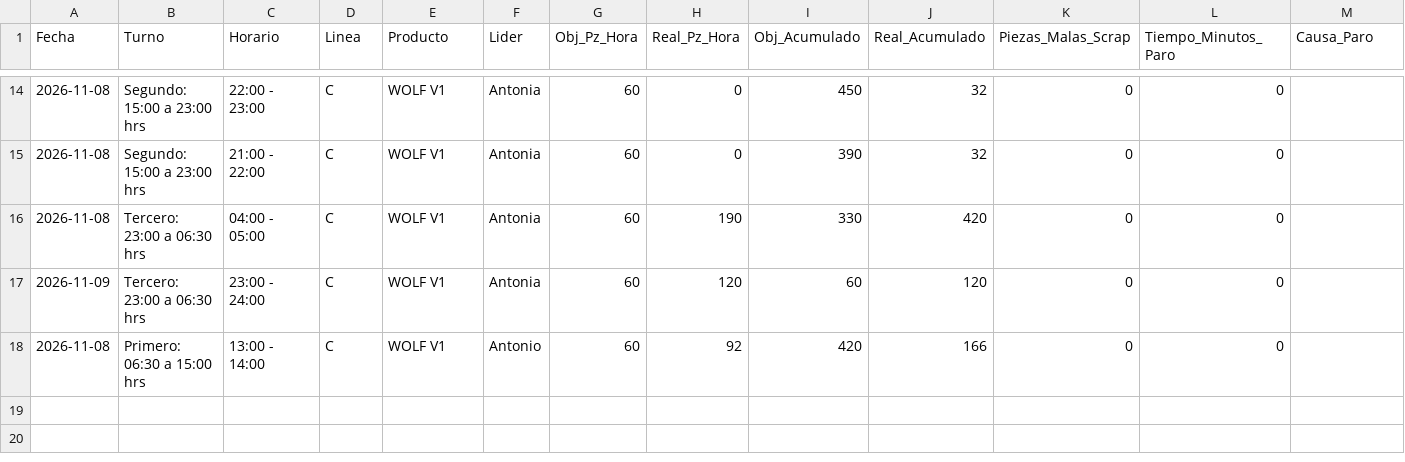
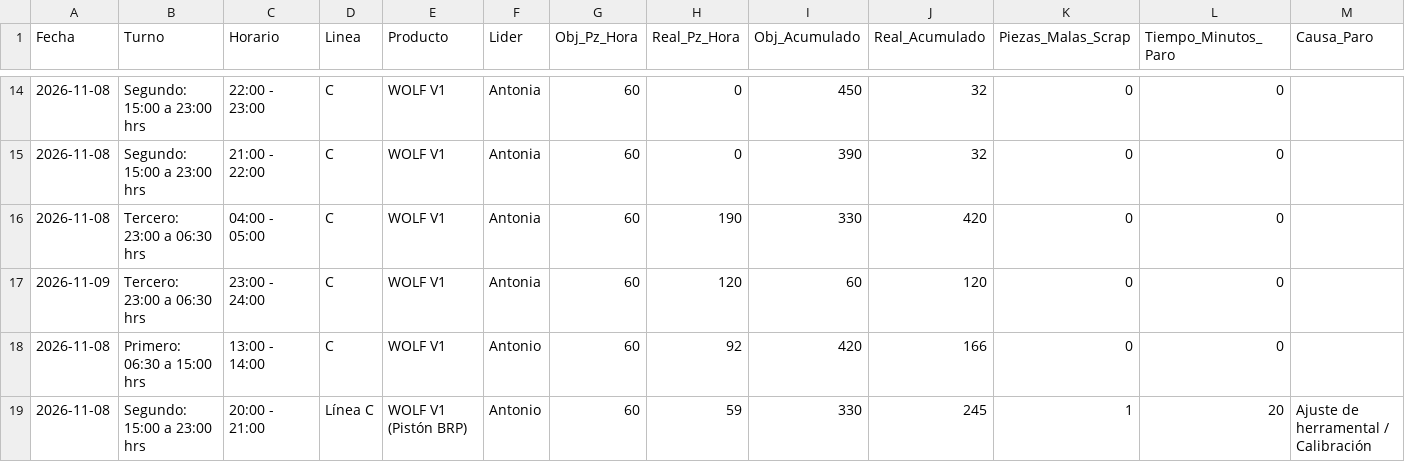
Before and after one commit to RaptorT77/dashboard-seguimiento-linea-c-brp, a CSV file: data/produccion_linea_c_historial.csv, drawn as a sheet; only a part is shown, gaps mark what is left out; rows hold the shown columns only; the diff names each change by its address in the sheet, - before the commit and + after, or states it on an @@ line.

Commit message:
feat(whiteboard): add official PDF table structure, full 14H historical data to 20:00, paros descriptions and reactive filters

```diff
--- a/data/produccion_linea_c_historial.csv
+++ b/data/produccion_linea_c_historial.csv
+row 19: 2026-11-08 | Segundo: 15:00 a 23:00 hrs | 20:00 - 21:00 | Línea C | WOLF V1 (Pistón BRP) | Antonio | 60 | 59 | 330 | 245 | 1 | 20 | Ajuste de herramental / Calibración
```
Also changed, not shown: 6 other files.
